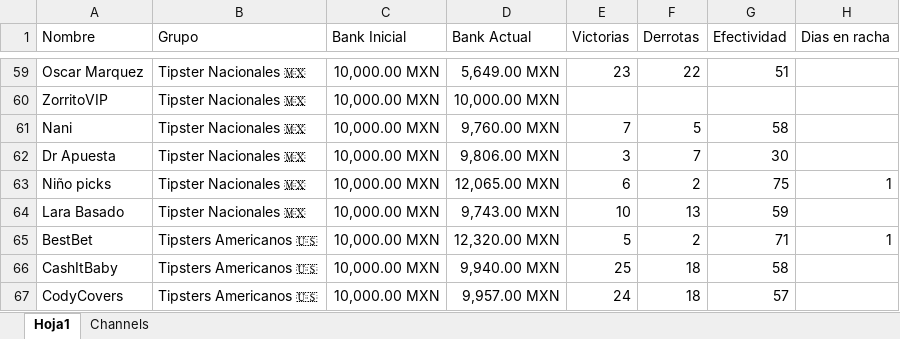
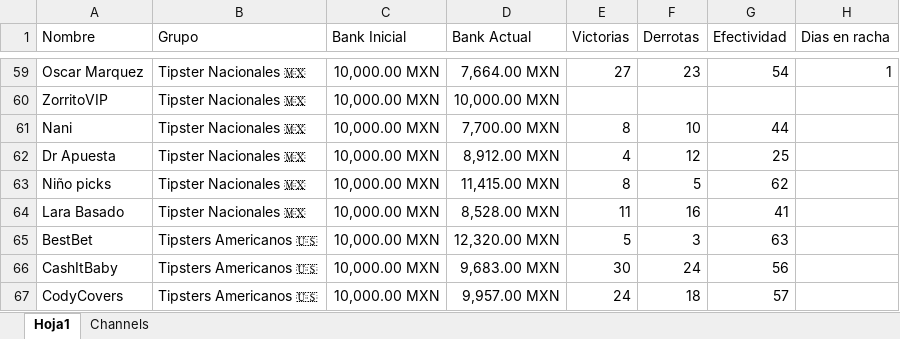
Before and after one commit to Askeladd369/TipstersBetsVIP, an Excel workbook: TipstersBet/excel tipstersbets.xlsx, sheet Hoja1, drawn as a sheet; only a part is shown, gaps mark what is left out; values as stored, in another font and other column widths than the file's, no borders; table styles not drawn; the diff covers the shown part only; the diff names each change by its address in the sheet, - before the commit and + after, or states it on an @@ line.

```diff
--- a/TipstersBet/excel tipstersbets.xlsx (sheet Hoja1)
+++ b/TipstersBet/excel tipstersbets.xlsx (sheet Hoja1)
-D59 (Bank Actual): 5,649.00 MXN
+D59 (Bank Actual): 7,664.00 MXN
-E59 (Victorias): 23
+E59 (Victorias): 27
-F59 (Derrotas): 22
+F59 (Derrotas): 23
-G59 (Efectividad): 51
+G59 (Efectividad): 54
-H59 (Dias en racha): (empty)
+H59 (Dias en racha): 1
-D61 (Bank Actual): 9,760.00 MXN
+D61 (Bank Actual): 7,700.00 MXN
-E61 (Victorias): 7
+E61 (Victorias): 8
-F61 (Derrotas): 5
+F61 (Derrotas): 10
-G61 (Efectividad): 58
+G61 (Efectividad): 44
-D62 (Bank Actual): 9,806.00 MXN
+D62 (Bank Actual): 8,912.00 MXN
-E62 (Victorias): 3
+E62 (Victorias): 4
-F62 (Derrotas): 7
+F62 (Derrotas): 12
-G62 (Efectividad): 30
+G62 (Efectividad): 25
-D63 (Bank Actual): 12,065.00 MXN
+D63 (Bank Actual): 11,415.00 MXN
-E63 (Victorias): 6
+E63 (Victorias): 8
-F63 (Derrotas): 2
+F63 (Derrotas): 5
-G63 (Efectividad): 75
+G63 (Efectividad): 62
-H63 (Dias en racha): 1
+H63 (Dias en racha): (empty)
-D64 (Bank Actual): 9,743.00 MXN
+D64 (Bank Actual): 8,528.00 MXN
-E64 (Victorias): 10
+E64 (Victorias): 11
-F64 (Derrotas): 13
+F64 (Derrotas): 16
-G64 (Efectividad): 59
+G64 (Efectividad): 41
-F65 (Derrotas): 2
+F65 (Derrotas): 3
-G65 (Efectividad): 71
+G65 (Efectividad): 63
-H65 (Dias en racha): 1
+H65 (Dias en racha): (empty)
-D66 (Bank Actual): 9,940.00 MXN
+D66 (Bank Actual): 9,683.00 MXN
-E66 (Victorias): 25
+E66 (Victorias): 30
-F66 (Derrotas): 18
+F66 (Derrotas): 24
-G66 (Efectividad): 58
+G66 (Efectividad): 56
```
Also changed, not shown: 1 added row and 181 edited cells elsewhere in this sheet.
